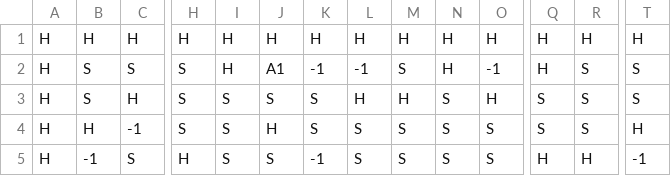
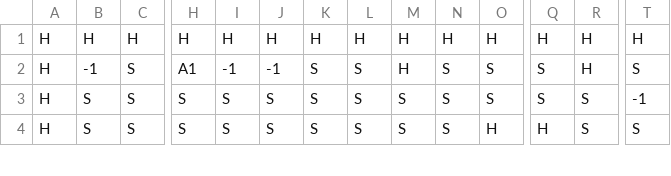
Before and after one commit to Capstone-Projects-2021-Spring/project-bomberman, a CSV file: bomberman-java-master/bomberman/src/main/resources/singlemap1.csv, drawn as a sheet; only a part is shown, gaps mark what is left out; removed rows and columns are numbered as before the commit, all else as after; rows hold the shown columns only; the diff covers the shown part only; the diff names each change by its address in the sheet, - before the commit and + after, or states it on an @@ line.

```diff
--- a/bomberman-java-master/bomberman/src/main/resources/singlemap1.csv
+++ b/bomberman-java-master/bomberman/src/main/resources/singlemap1.csv
-B2: S
+B2: -1
-H2: S
+H2: A1
-I2: H
+I2: -1
-J2: A1
+J2: -1
-K2: -1
+K2: S
-L2: -1
+L2: S
-M2: S
+M2: H
-N2: H
+N2: S
-O2: -1
+O2: S
-Q2: H
+Q2: S
-R2: S
+R2: H
-C3: H
+C3: S
-L3: H
+L3: S
-M3: H
+M3: S
-O3: H
+O3: S
-T3: S
+T3: -1
-row 4: H | H | -1 | S | S | H | S | S | S | S | S | S | S | H
-B4: -1
+B4: S
-H4: H
+H4: S
-K4: -1
+K4: S
-O4: S
+O4: H
-R4: H
+R4: S
-T4: -1
+T4: S
```
Also changed, not shown: 1 added row and 130 edited cells elsewhere in this file, bomberman-java-master/bomberman/src/main/resources/singlemap2.csv, bomberman-java-master/bomberman/src/main/resources/singlemap3.csv, 3 other files.
